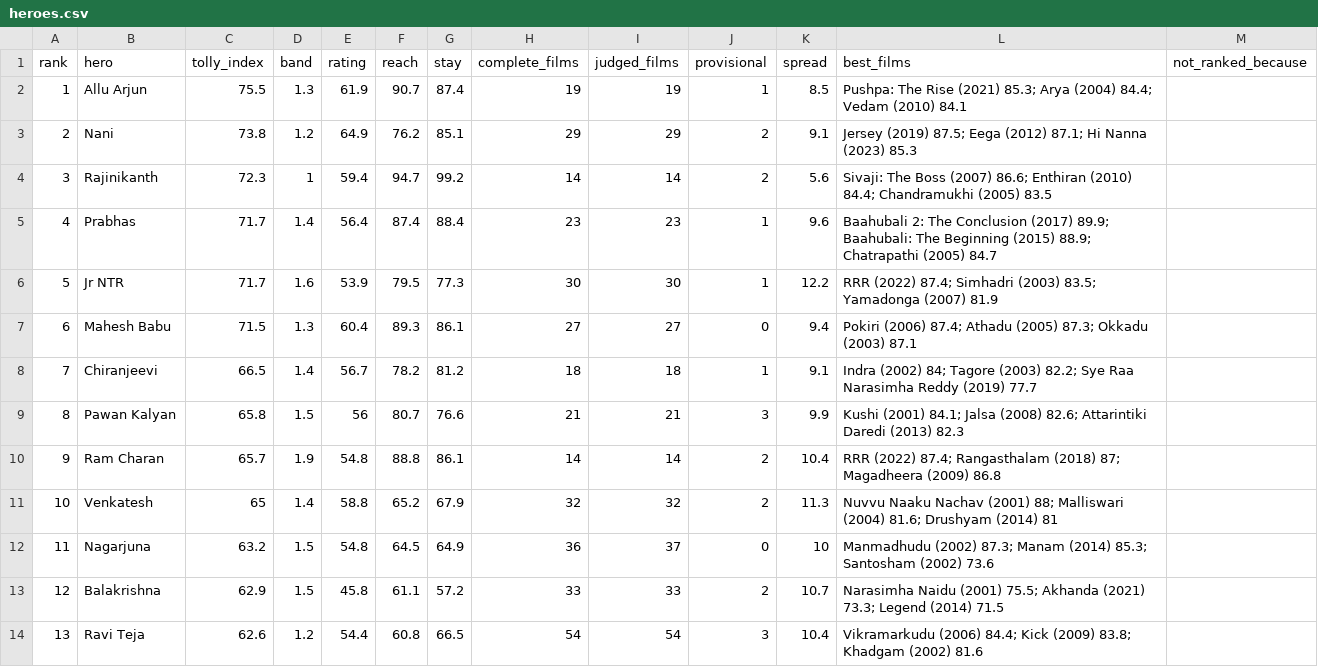
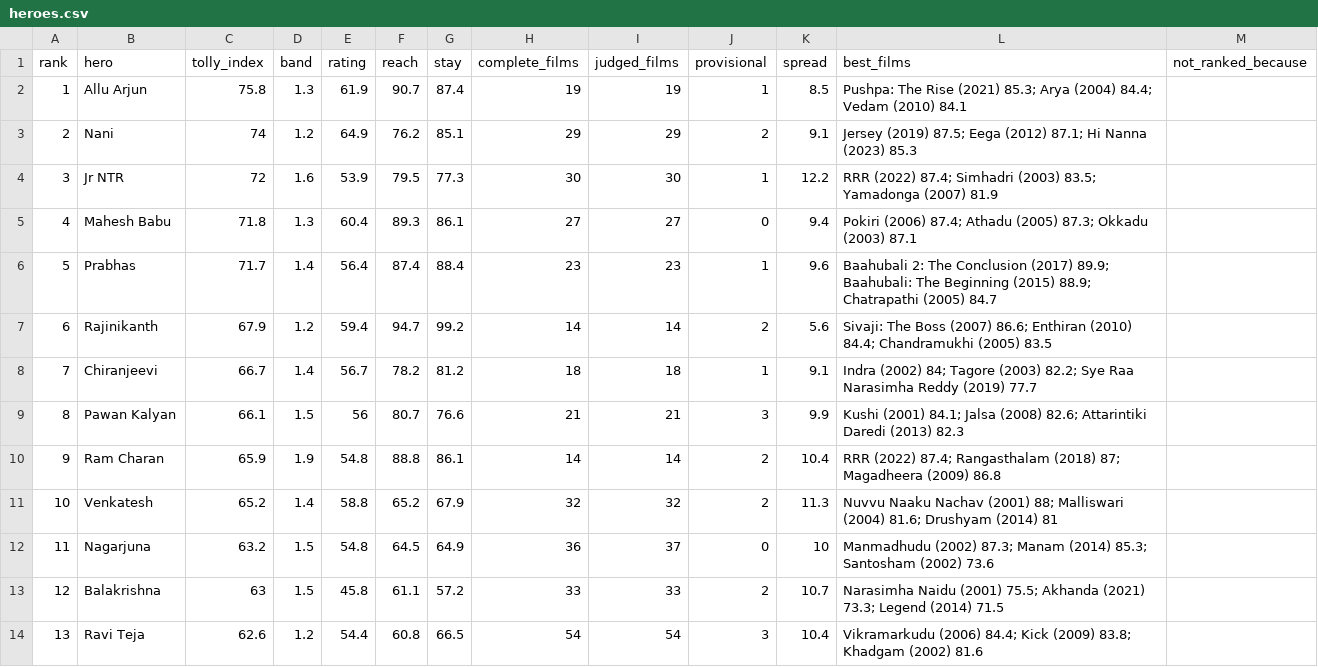
Before and after one commit to Bharadhwajreddy/TollyAnalysis, a CSV file: lib/data/tolly/heroes.csv, drawn as a sheet; only a part is shown; the diff covers the shown part only.

```diff
--- a/lib/data/tolly/heroes.csv
+++ b/lib/data/tolly/heroes.csv
@@ -1,14 +1,14 @@
 rank,hero,tolly_index,band,rating,reach,stay,complete_films,judged_films,provisional,spread,best_films,not_ranked_because
-1,Allu Arjun,75.5,1.3,61.9,90.7,87.4,19,19,1,8.5,Pushpa: The Rise (2021) 85.3; Arya (2004) 84.4; Vedam (2010) 84.1,
-2,Nani,73.8,1.2,64.9,76.2,85.1,29,29,2,9.1,Jersey (2019) 87.5; Eega (2012) 87.1; Hi Nanna (2023) 85.3,
-3,Rajinikanth,72.3,1,59.4,94.7,99.2,14,14,2,5.6,Sivaji: The Boss (2007) 86.6; Enthiran (2010) 84.4; Chandramukhi (2005) 83.5,
-4,Prabhas,71.7,1.4,56.4,87.4,88.4,23,23,1,9.6,Baahubali 2: The Conclusion (2017) 89.9; Baahubali: The Beginning (2015) 88.9; Chatrapathi (2005) 84.7,
-5,Jr NTR,71.7,1.6,53.9,79.5,77.3,30,30,1,12.2,RRR (2022) 87.4; Simhadri (2003) 83.5; Yamadonga (2007) 81.9,
-6,Mahesh Babu,71.5,1.3,60.4,89.3,86.1,27,27,0,9.4,Pokiri (2006) 87.4; Athadu (2005) 87.3; Okkadu (2003) 87.1,
-7,Chiranjeevi,66.5,1.4,56.7,78.2,81.2,18,18,1,9.1,Indra (2002) 84; Tagore (2003) 82.2; Sye Raa Narasimha Reddy (2019) 77.7,
-8,Pawan Kalyan,65.8,1.5,56,80.7,76.6,21,21,3,9.9,Kushi (2001) 84.1; Jalsa (2008) 82.6; Attarintiki Daredi (2013) 82.3,
-9,Ram Charan,65.7,1.9,54.8,88.8,86.1,14,14,2,10.4,RRR (2022) 87.4; Rangasthalam (2018) 87; Magadheera (2009) 86.8,
-10,Venkatesh,65,1.4,58.8,65.2,67.9,32,32,2,11.3,Nuvvu Naaku Nachav (2001) 88; Malliswari (2004) 81.6; Drushyam (2014) 81,
+1,Allu Arjun,75.8,1.3,61.9,90.7,87.4,19,19,1,8.5,Pushpa: The Rise (2021) 85.3; Arya (2004) 84.4; Vedam (2010) 84.1,
+2,Nani,74,1.2,64.9,76.2,85.1,29,29,2,9.1,Jersey (2019) 87.5; Eega (2012) 87.1; Hi Nanna (2023) 85.3,
+3,Jr NTR,72,1.6,53.9,79.5,77.3,30,30,1,12.2,RRR (2022) 87.4; Simhadri (2003) 83.5; Yamadonga (2007) 81.9,
+4,Mahesh Babu,71.8,1.3,60.4,89.3,86.1,27,27,0,9.4,Pokiri (2006) 87.4; Athadu (2005) 87.3; Okkadu (2003) 87.1,
+5,Prabhas,71.7,1.4,56.4,87.4,88.4,23,23,1,9.6,Baahubali 2: The Conclusion (2017) 89.9; Baahubali: The Beginning (2015) 88.9; Chatrapathi (2005) 84.7,
+6,Rajinikanth,67.9,1.2,59.4,94.7,99.2,14,14,2,5.6,Sivaji: The Boss (2007) 86.6; Enthiran (2010) 84.4; Chandramukhi (2005) 83.5,
+7,Chiranjeevi,66.7,1.4,56.7,78.2,81.2,18,18,1,9.1,Indra (2002) 84; Tagore (2003) 82.2; Sye Raa Narasimha Reddy (2019) 77.7,
+8,Pawan Kalyan,66.1,1.5,56,80.7,76.6,21,21,3,9.9,Kushi (2001) 84.1; Jalsa (2008) 82.6; Attarintiki Daredi (2013) 82.3,
+9,Ram Charan,65.9,1.9,54.8,88.8,86.1,14,14,2,10.4,RRR (2022) 87.4; Rangasthalam (2018) 87; Magadheera (2009) 86.8,
+10,Venkatesh,65.2,1.4,58.8,65.2,67.9,32,32,2,11.3,Nuvvu Naaku Nachav (2001) 88; Malliswari (2004) 81.6; Drushyam (2014) 81,
 11,Nagarjuna,63.2,1.5,54.8,64.5,64.9,36,37,0,10,Manmadhudu (2002) 87.3; Manam (2014) 85.3; Santosham (2002) 73.6,
-12,Balakrishna,62.9,1.5,45.8,61.1,57.2,33,33,2,10.7,Narasimha Naidu (2001) 75.5; Akhanda (2021) 73.3; Legend (2014) 71.5,
+12,Balakrishna,63,1.5,45.8,61.1,57.2,33,33,2,10.7,Narasimha Naidu (2001) 75.5; Akhanda (2021) 73.3; Legend (2014) 71.5,
 13,Ravi Teja,62.6,1.2,54.4,60.8,66.5,54,54,3,10.4,Vikramarkudu (2006) 84.4; Kick (2009) 83.8; Khadgam (2002) 81.6,
```
Also changed, not shown: 2 added rows, 2 removed rows and 31 edited cells elsewhere in this file, 11 other files.
